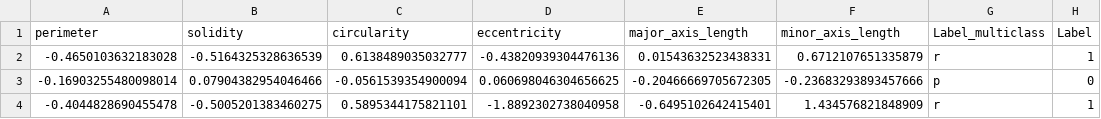
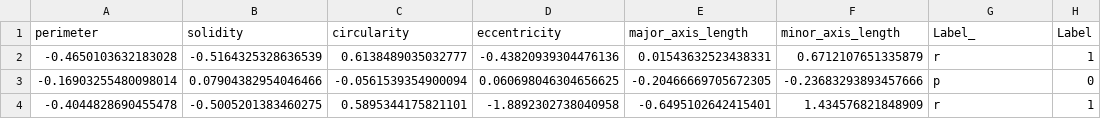
Before and after one commit to TheFizzlee/evml-evd3-project, a CSV file: Project_1/notebooks/models/data/hand_gesture_test.csv, drawn as a sheet; only a part is shown.

Commit message:
Deployment test opgezet met webcam

```diff
--- a/Project_1/notebooks/models/data/hand_gesture_test.csv
+++ b/Project_1/notebooks/models/data/hand_gesture_test.csv
@@ -1,2 +1,2 @@
-perimeter,solidity,circularity,eccentricity,major_axis_length,minor_axis_length,Label_multiclass,Label
+perimeter,solidity,circularity,eccentricity,major_axis_length,minor_axis_length,Label_,Label
 -0.4650103632183028,-0.5164325328636539,0.6138489035032777,-0.43820939304476136,0.01543632523438331,0.6712107651335879,r,1
```
Also changed, not shown: Project_1/notebooks/models/data/hand_gesture_train.csv, 4 other files.
